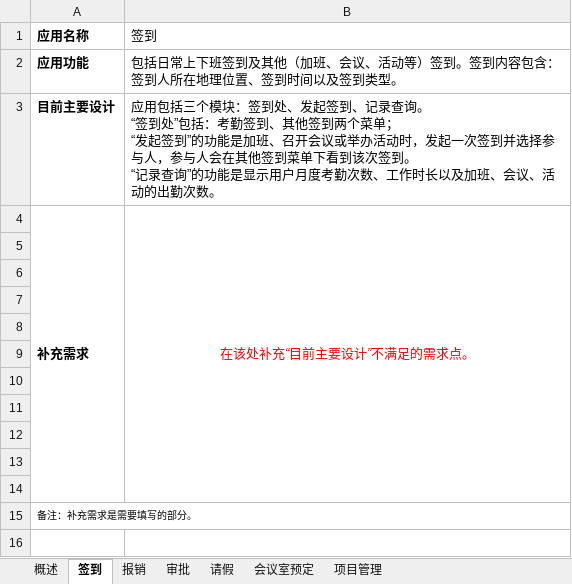
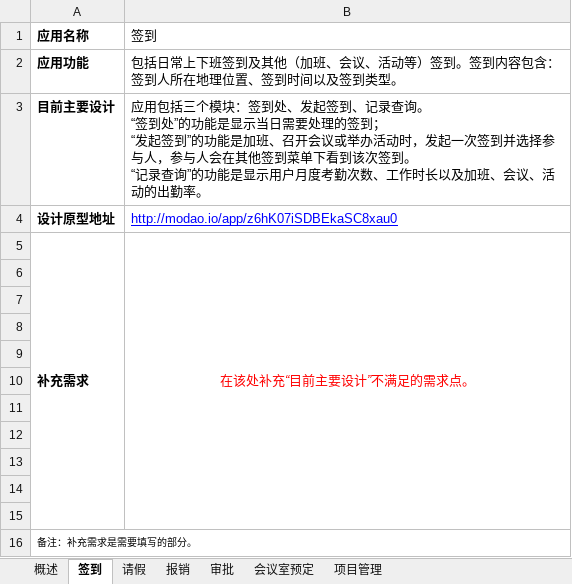
Before and after one commit to ccliu2015/WeixinMertirial, an Excel workbook: 微信企业号应用需求搜集单.xlsx, sheet 签到, drawn as a sheet; values as stored, in another font and other column widths than the file's, no borders; ↵ is a line break in a cell; the diff names each change by its address in the sheet, - before the commit and + after, or states it on an @@ line.

```diff
--- a/微信企业号应用需求搜集单.xlsx (sheet 签到)
+++ b/微信企业号应用需求搜集单.xlsx (sheet 签到)
@@ sheet tab order changed: 概述 | 签到 | 请假 | 报销 | 审批 | 会议室预定 | 项目管理 @@
-B3 (签到): …签到处”包括：考勤签到、其他签到两个菜单； ↵ “发起签到”的功能是加班、召开会议或举办活动时，发起一次签到并选择参与人，参与人会在其他签到菜单下看到该次签到。 ↵ “记录查询”的功能是显示用户月度考勤次数、工作时长以及加班、会议、活动的出勤次数。
+B3 (签到): …签到处”的功能是显示当日需要处理的签到； ↵ “发起签到”的功能是加班、召开会议或举办活动时，发起一次签到并选择参与人，参与人会在其他签到菜单下看到该次签到。 ↵ “记录查询”的功能是显示用户月度考勤次数、工作时长以及加班、会议、活动的出勤率。
+row 4: 设计原型地址 | http://modao.io/app/z6hK07iSDBEkaSC8xau0
```
Also changed, not shown: sheet 审批, sheet 会议室预定, sheet 报销, sheet 请假, sheet 项目管理.
